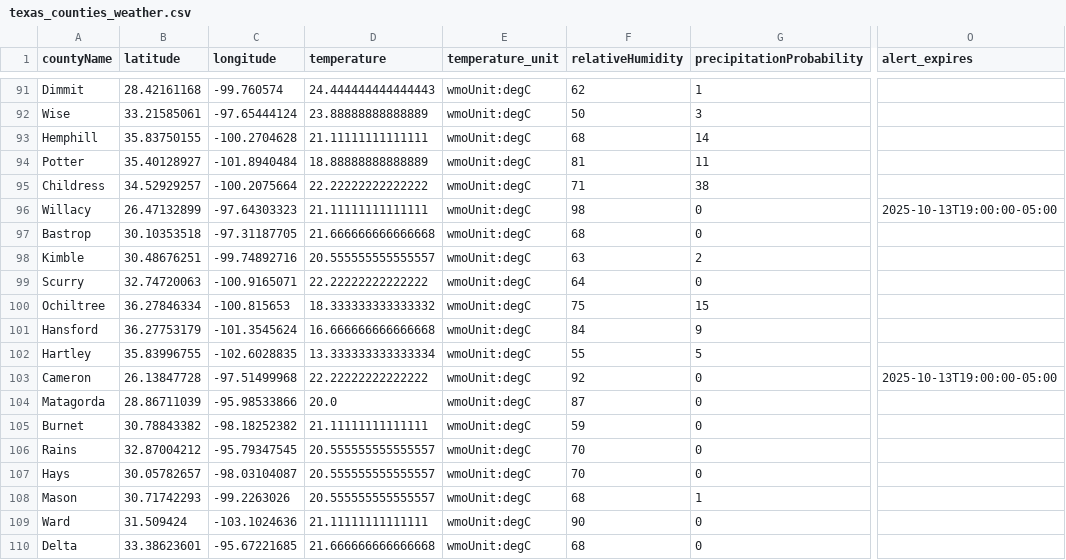
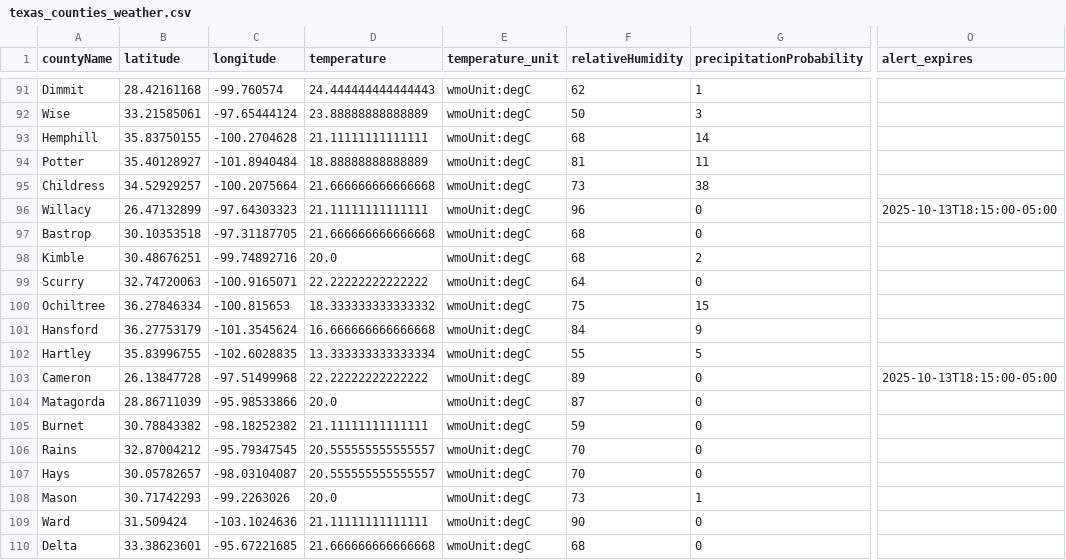
Before and after one commit to juweek/texas-county-choropleth-view, a CSV file: texas_counties_weather.csv, drawn as a sheet; only a part is shown, gaps mark what is left out; the diff covers the shown part only; the diff names each change by its address in the sheet, - before the commit and + after, or states it on an @@ line.

```diff
--- a/texas_counties_weather.csv
+++ b/texas_counties_weather.csv
-D95 (temperature): 22.22222222222222
+D95 (temperature): 21.666666666666668
-F95 (relativeHumidity): 71
+F95 (relativeHumidity): 73
-F96 (relativeHumidity): 98
+F96 (relativeHumidity): 96
-O96 (alert_expires): 2025-10-13T19:00:00-05:00
+O96 (alert_expires): 2025-10-13T18:15:00-05:00
-D98 (temperature): 20.555555555555557
+D98 (temperature): 20.0
-F98 (relativeHumidity): 63
+F98 (relativeHumidity): 68
-F103 (relativeHumidity): 92
+F103 (relativeHumidity): 89
-O103 (alert_expires): 2025-10-13T19:00:00-05:00
+O103 (alert_expires): 2025-10-13T18:15:00-05:00
-D108 (temperature): 20.555555555555557
+D108 (temperature): 20.0
-F108 (relativeHumidity): 68
+F108 (relativeHumidity): 73
```
Also changed, not shown: 157 edited cells elsewhere in this file, 2 other files.
